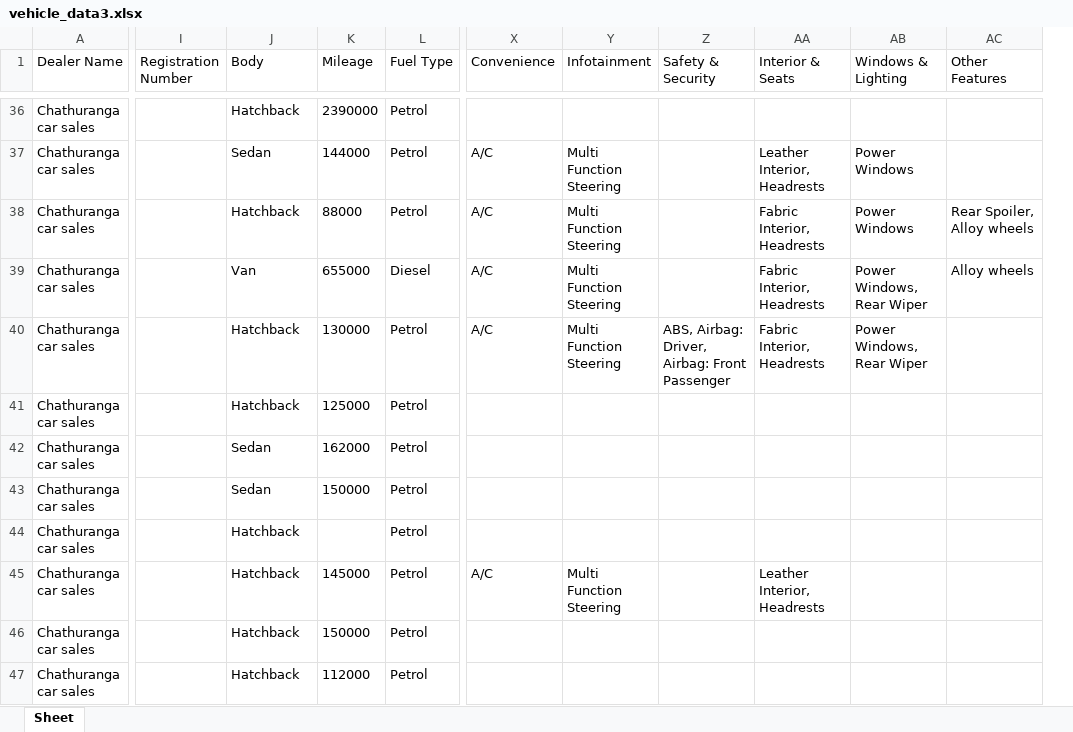
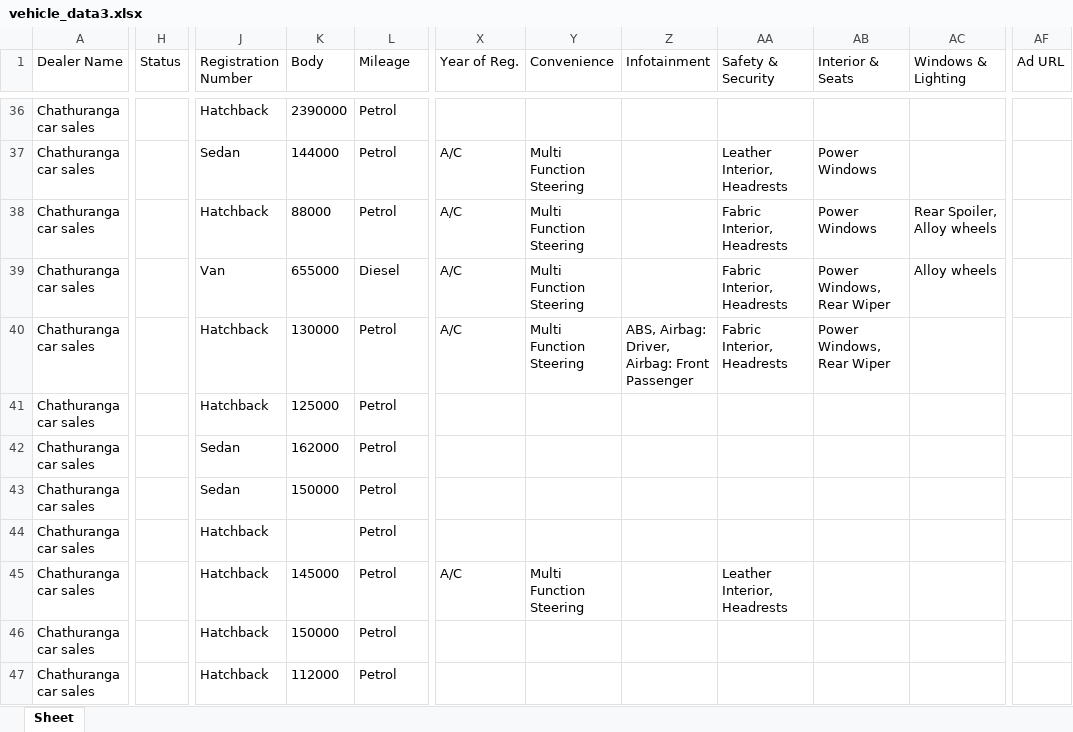
Before and after one commit to techie-ranith/hello, an Excel workbook: vehicle_data3.xlsx, sheet Sheet, drawn as a sheet; only a part is shown, gaps mark what is left out; values as stored, in another font and other column widths than the file's, no borders; removed rows and columns are numbered as before the commit, all else as after; the diff covers the shown part only; the diff names each change by its address in the sheet, - before the commit and + after, or states it on an @@ line.

```diff
--- a/vehicle_data3.xlsx (sheet Sheet)
+++ b/vehicle_data3.xlsx (sheet Sheet)
+column H (Status), empty
-column I (Registration Number), empty
+column X (Year of Reg.), rows 37-45: A/C | A/C | A/C | A/C |  |  |  |  | A/C
-column AC (Other Features), rows 38-39: Rear Spoiler, Alloy wheels | Alloy wheels
+column AF (Ad URL), empty
-J1: Body
+J1: Registration Number
-K1: Mileage
+K1: Body
-L1: Fuel Type
+L1: Mileage
-Y37:Y40 (Convenience): A/C
+Y37:Y40 (Convenience): Multi Function Steering
-Z37:Z39 (Infotainment): Multi Function Steering
+Z37:Z39 (Infotainment): (empty)
-AA37 (Safety & Security): (empty)
+AA37 (Safety & Security): Leather Interior, Headrests
-AB37 (Interior & Seats): Leather Interior, Headrests
+AB37 (Interior & Seats): Power Windows
-AC37 (Windows & Lighting): Power Windows
+AC37 (Windows & Lighting): (empty)
-AA38:AA39 (Safety & Security): (empty)
+AA38:AA39 (Safety & Security): Fabric Interior, Headrests
-AB38 (Interior & Seats): Fabric Interior, Headrests
+AB38 (Interior & Seats): Power Windows
-AC38 (Windows & Lighting): Power Windows
+AC38 (Windows & Lighting): Rear Spoiler, Alloy wheels
-AB39:AB40 (Interior & Seats): Fabric Interior, Headrests
+AB39:AB40 (Interior & Seats): Power Windows, Rear Wiper
-AC39 (Windows & Lighting): Power Windows, Rear Wiper
+AC39 (Windows & Lighting): Alloy wheels
-Z40 (Infotainment): Multi Function Steering
+Z40 (Infotainment): ABS, Airbag: Driver, Airbag: Front Passenger
-AA40 (Safety & Security): ABS, Airbag: Driver, Airbag: Front Passenger
+AA40 (Safety & Security): Fabric Interior, Headrests
-AC40 (Windows & Lighting): Power Windows, Rear Wiper
+AC40 (Windows & Lighting): (empty)
-Y45 (Convenience): A/C
+Y45 (Convenience): Multi Function Steering
-Z45 (Infotainment): Multi Function Steering
+Z45 (Infotainment): (empty)
-AA45 (Safety & Security): (empty)
+AA45 (Safety & Security): Leather Interior, Headrests
-AB45 (Interior & Seats): Leather Interior, Headrests
+AB45 (Interior & Seats): (empty)
```
Also changed, not shown: 35 added rows and 87 edited cells elsewhere in this sheet, 1 other file.
